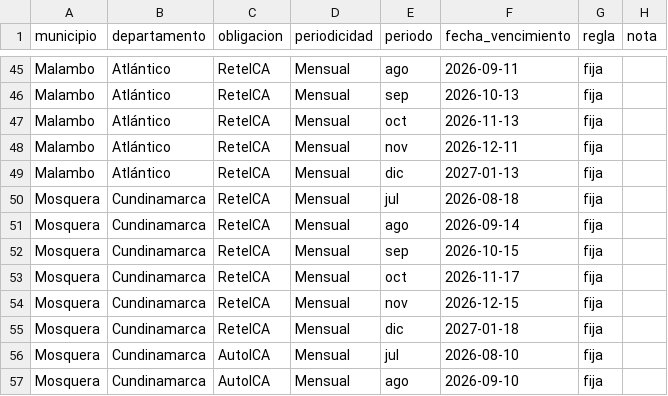
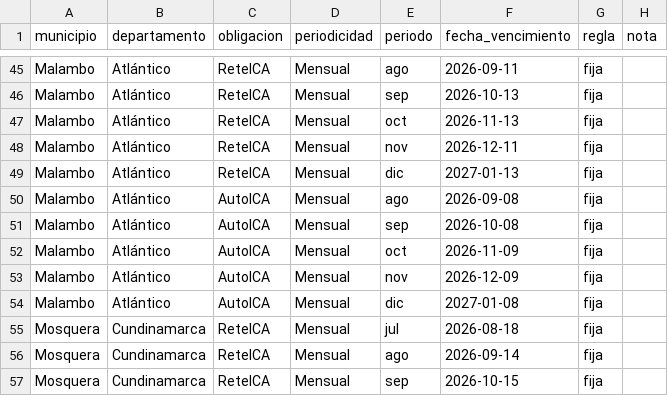
Before and after one commit to paolaguevara2526/CERPAT.IO, a CSV file: docs/data/calendario-ica-municipal-2026.csv, drawn as a sheet; only a part is shown, gaps mark what is left out; the shorter side is filled out with more unchanged rows.

```diff
--- a/docs/data/calendario-ica-municipal-2026.csv
+++ b/docs/data/calendario-ica-municipal-2026.csv
@@ -49,2 +49,7 @@ Malambo,Atlántico,ReteICA,Mensual,nov,2026-12-11,fija,
 Malambo,Atlántico,ReteICA,Mensual,dic,2027-01-13,fija,
+Malambo,Atlántico,AutoICA,Mensual,ago,2026-09-08,fija,
+Malambo,Atlántico,AutoICA,Mensual,sep,2026-10-08,fija,
+Malambo,Atlántico,AutoICA,Mensual,oct,2026-11-09,fija,
+Malambo,Atlántico,AutoICA,Mensual,nov,2026-12-09,fija,
+Malambo,Atlántico,AutoICA,Mensual,dic,2027-01-08,fija,
 Mosquera,Cundinamarca,ReteICA,Mensual,jul,2026-08-18,fija,
```
Also changed, not shown: 1 other file.
